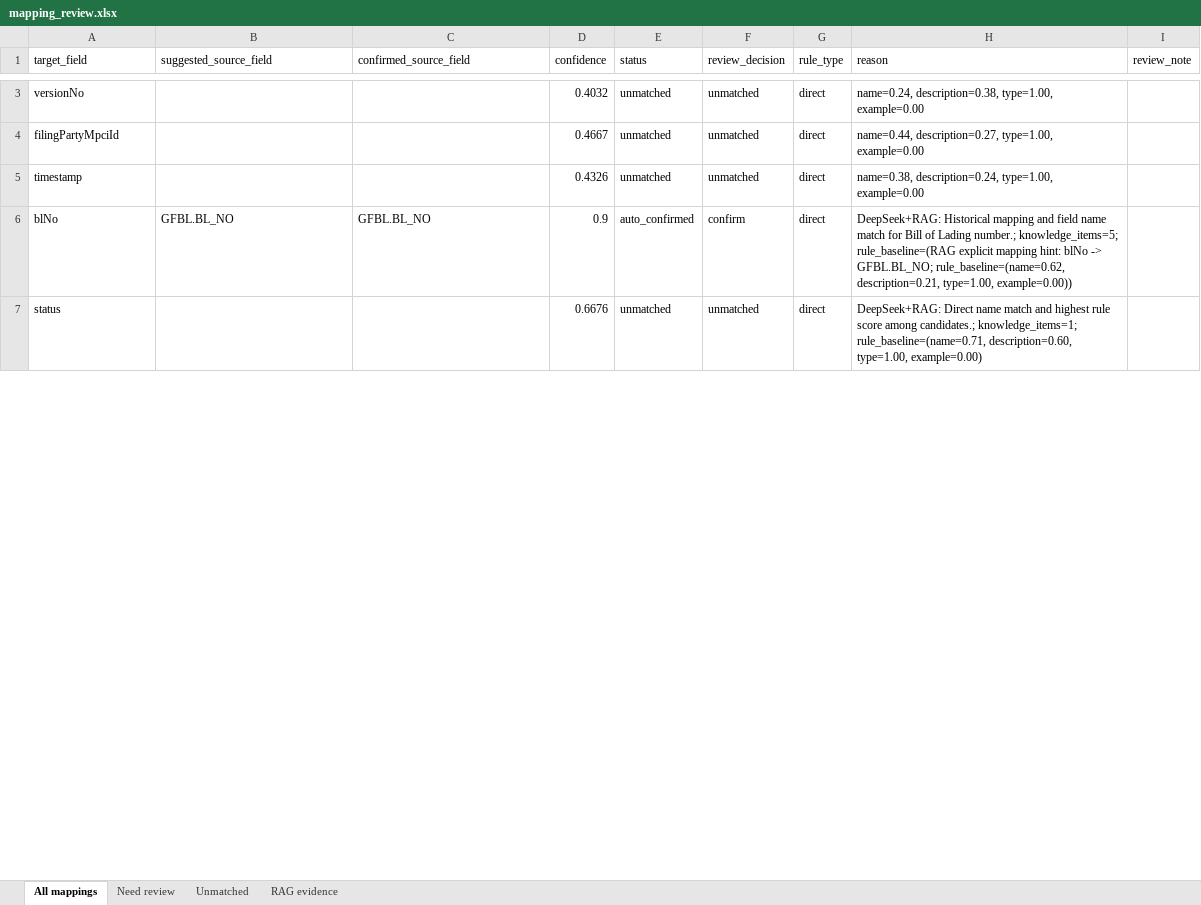
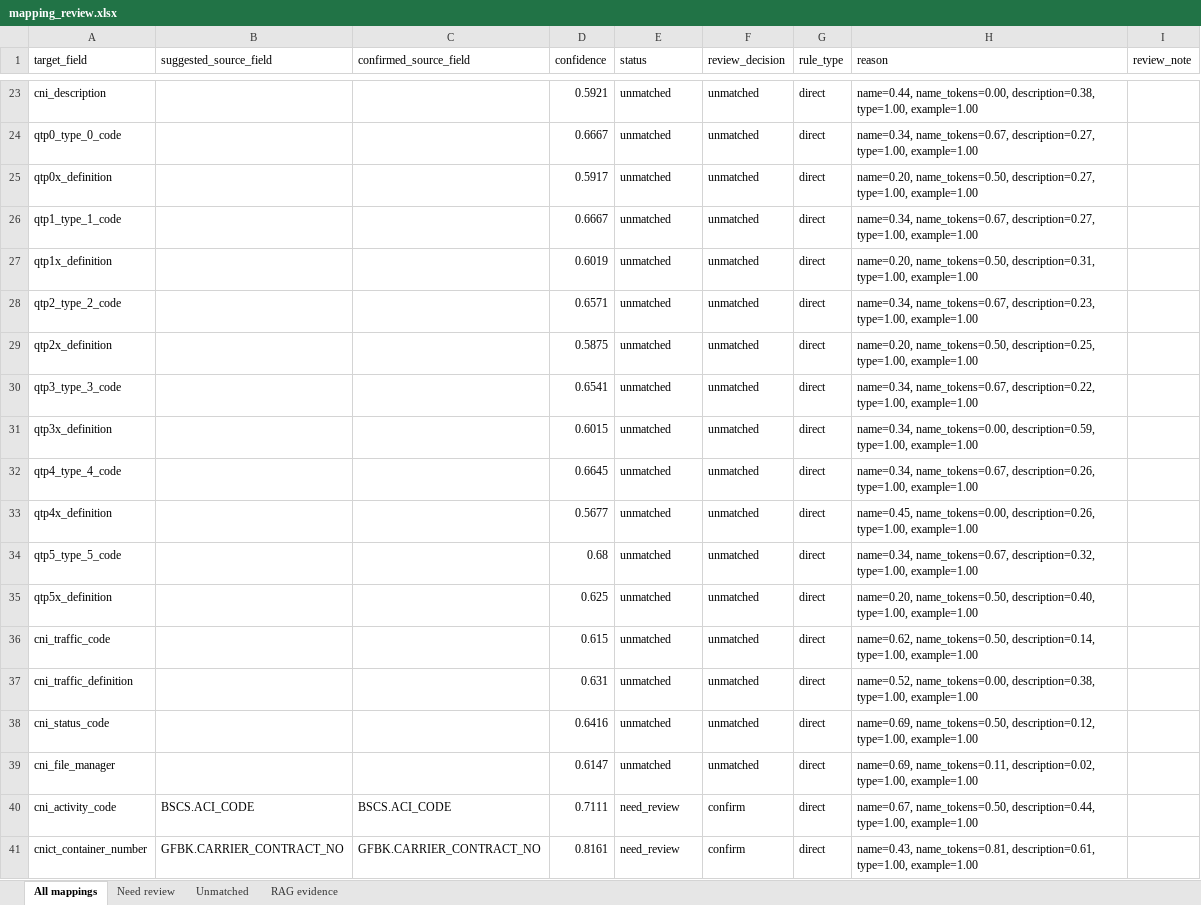
Before and after one commit to TeezyTez/EDI-Agent, an Excel workbook: workspace/generated/mapping_review.xlsx, sheet All mappings, drawn as a sheet; only a part is shown, gaps mark what is left out; values as stored, in another font and other column widths than the file's, no borders; removed rows and columns are numbered as before the commit, all else as after; the diff covers the shown part only; the diff names each change by its address in the sheet, - before the commit and + after, or states it on an @@ line.

```diff
--- a/workspace/generated/mapping_review.xlsx (sheet All mappings)
+++ b/workspace/generated/mapping_review.xlsx (sheet All mappings)
-A23 (target_field): versionNo
+A23 (target_field): cni_description
-D23 (confidence): 0.4032
+D23 (confidence): 0.5921
-H23 (reason): name=0.24, description=0.38, type=1.00, example=0.00
+H23 (reason): name=0.44, name_tokens=0.00, description=0.38, type=1.00, example=1.00
+row 24: qtp0_type_0_code |  |  | 0.6667 | unmatched | unmatched | direct | name=0.34, name_tokens=0.67, description=0.27, type=1.00, example=1.00
+row 25: qtp0x_definition |  |  | 0.5917 | unmatched | unmatched | direct | name=0.20, name_tokens=0.50, description=0.27, type=1.00, example=1.00
+row 26: qtp1_type_1_code |  |  | 0.6667 | unmatched | unmatched | direct | name=0.34, name_tokens=0.67, description=0.27, type=1.00, example=1.00
+row 27: qtp1x_definition |  |  | 0.6019 | unmatched | unmatched | direct | name=0.20, name_tokens=0.50, description=0.31, type=1.00, example=1.00
+row 28: qtp2_type_2_code |  |  | 0.6571 | unmatched | unmatched | direct | name=0.34, name_tokens=0.67, description=0.23, type=1.00, example=1.00
+row 29: qtp2x_definition |  |  | 0.5875 | unmatched | unmatched | direct | name=0.20, name_tokens=0.50, description=0.25, type=1.00, example=1.00
+row 30: qtp3_type_3_code |  |  | 0.6541 | unmatched | unmatched | direct | name=0.34, name_tokens=0.67, description=0.22, type=1.00, example=1.00
+row 31: qtp3x_definition |  |  | 0.6015 | unmatched | unmatched | direct | name=0.34, name_tokens=0.00, description=0.59, type=1.00, example=1.00
+row 32: qtp4_type_4_code |  |  | 0.6645 | unmatched | unmatched | direct | name=0.34, name_tokens=0.67, description=0.26, type=1.00, example=1.00
+row 33: qtp4x_definition |  |  | 0.5677 | unmatched | unmatched | direct | name=0.45, name_tokens=0.00, description=0.26, type=1.00, example=1.00
+row 34: qtp5_type_5_code |  |  | 0.68 | unmatched | unmatched | direct | name=0.34, name_tokens=0.67, description=0.32, type=1.00, example=1.00
+row 35: qtp5x_definition |  |  | 0.625 | unmatched | unmatched | direct | name=0.20, name_tokens=0.50, description=0.40, type=1.00, example=1.00
-A36 (target_field): filingPartyMpciId
+A36 (target_field): cni_traffic_code
-D36 (confidence): 0.4667
+D36 (confidence): 0.615
-H36 (reason): name=0.44, description=0.27, type=1.00, example=0.00
+H36 (reason): name=0.62, name_tokens=0.50, description=0.14, type=1.00, example=1.00
-A37 (target_field): timestamp
+A37 (target_field): cni_traffic_definition
-D37 (confidence): 0.4326
+D37 (confidence): 0.631
-H37 (reason): name=0.38, description=0.24, type=1.00, example=0.00
+H37 (reason): name=0.52, name_tokens=0.00, description=0.38, type=1.00, example=1.00
-row 6: blNo | GFBL.BL_NO | GFBL.BL_NO | 0.9 | auto_confirmed | confirm | direct | DeepSeek+RAG: Historical mapping and field name match for Bill of Lading number.; knowledge_items=5; rule_baseline=(RAG explicit mapping hint: blNo -> GFBL.BL_NO; rule_baseline=(name=0.62, description=0.21, type=1.00, example=0.00))
-A38 (target_field): status
+A38 (target_field): cni_status_code
-D38 (confidence): 0.6676
+D38 (confidence): 0.6416
-H38 (reason): DeepSeek+RAG: Direct name match and highest rule score among candidates.; knowledge_items=1; rule_baseline=(name=0.71, description=0.60, type=1.00, example=0.00)
+H38 (reason): name=0.69, name_tokens=0.50, description=0.12, type=1.00, example=1.00
+row 39: cni_file_manager |  |  | 0.6147 | unmatched | unmatched | direct | name=0.69, name_tokens=0.11, description=0.02, type=1.00, example=1.00
+row 40: cni_activity_code | BSCS.ACI_CODE | BSCS.ACI_CODE | 0.7111 | need_review | confirm | direct | name=0.67, name_tokens=0.50, description=0.44, type=1.00, example=1.00
+row 41: cnict_container_number | GFBK.CARRIER_CONTRACT_NO | GFBK.CARRIER_CONTRACT_NO | 0.8161 | need_review | confirm | direct | name=0.43, name_tokens=0.81, description=0.61, type=1.00, example=1.00
```
Also changed, not shown: 79 added rows, 1 removed row and 36 edited cells elsewhere in this sheet, sheet Unmatched, sheet RAG evidence, sheet Need review, 20 other files.
